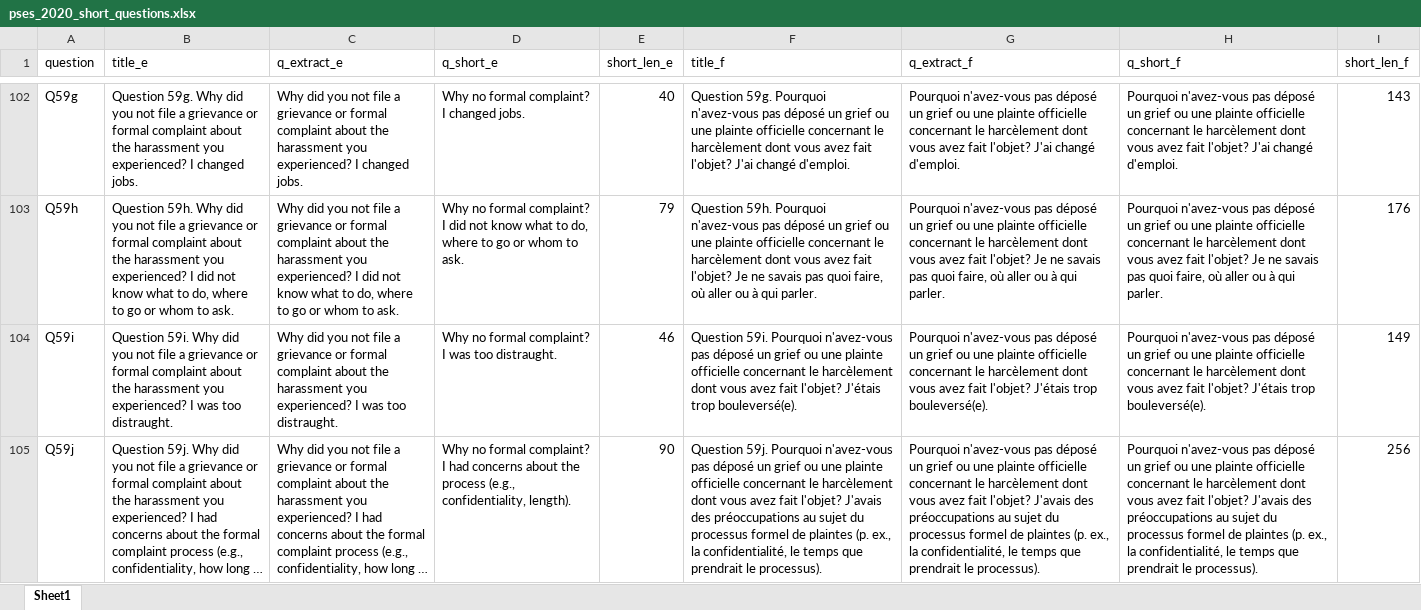
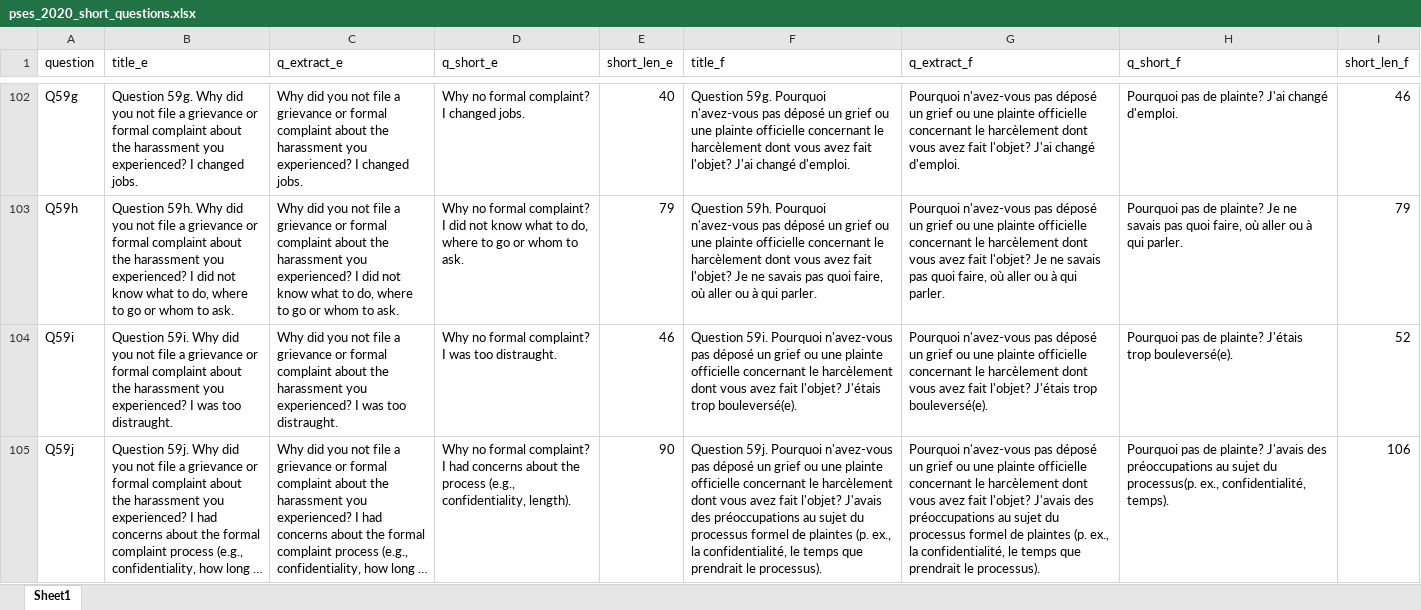
Before and after one commit to obyrneb/pses_2020, an Excel workbook: data/pses_2020_short_questions.xlsx, sheet Sheet1, drawn as a sheet; only a part is shown, gaps mark what is left out; long unchanged cells end in …; values as stored, in another font and other column widths than the file's, no borders; charts and pictures and conditional formats not drawn; the diff covers the shown part only; the diff names each change by its address in the sheet, - before the commit and + after, or states it on an @@ line.

Commit message:
Added shortened questions. Updated Report Cards. Added Sector Differences Line chart.

```diff
--- a/data/pses_2020_short_questions.xlsx (sheet Sheet1)
+++ b/data/pses_2020_short_questions.xlsx (sheet Sheet1)
-H102 (q_short_f): Pourquoi n'avez-vous pas déposé un grief ou une plainte officielle concernant le harcèlement dont vous avez fait l'objet? J'ai changé…
+H102 (q_short_f): Pourquoi pas de plainte? J'ai changé…
-I102 (short_len_f): 143
+I102 (short_len_f): 46
-H103 (q_short_f): Pourquoi n'avez-vous pas déposé un grief ou une plainte officielle concernant le harcèlement dont vous avez fait l'objet? Je ne…
+H103 (q_short_f): Pourquoi pas de plainte? Je ne…
-I103 (short_len_f): 176
+I103 (short_len_f): 79
-H104 (q_short_f): Pourquoi n'avez-vous pas déposé un grief ou une plainte officielle concernant le harcèlement dont vous avez fait l'objet? J'étais trop…
+H104 (q_short_f): Pourquoi pas de plainte? J'étais trop…
-I104 (short_len_f): 149
+I104 (short_len_f): 52
-H105 (q_short_f): Pourquoi n'avez-vous pas déposé un grief ou une plainte officielle concernant le harcèlement dont vous avez fait l'objet? J'avais des préoccupations au sujet du processus formel de plaintes (p. ex., la confidentialité, le temps que prendrait le processus).
+H105 (q_short_f): Pourquoi pas de plainte? J'avais des préoccupations au sujet du processus(p. ex., confidentialité, temps).
-I105 (short_len_f): 256
+I105 (short_len_f): 106
```
Also changed, not shown: 368 edited cells elsewhere in this sheet, charts or pictures, 2 other files.
